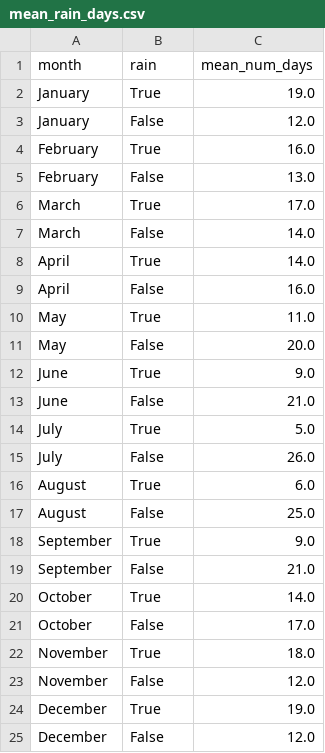
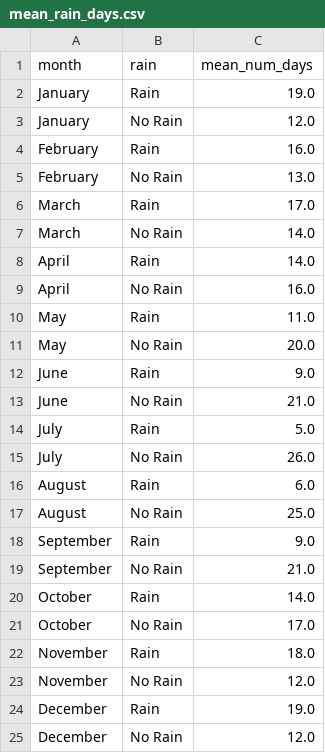
Before and after one commit to kacox/d3-seattle-rain, a CSV file: data/mean_rain_days.csv, drawn as a sheet.

Commit message:
Change labeling from True/False to Rain/No Rain

```diff
--- a/data/mean_rain_days.csv
+++ b/data/mean_rain_days.csv
@@ -1,25 +1,25 @@
 month,rain,mean_num_days
-January,True,19.0
-January,False,12.0
-February,True,16.0
-February,False,13.0
-March,True,17.0
-March,False,14.0
-April,True,14.0
-April,False,16.0
-May,True,11.0
-May,False,20.0
-June,True,9.0
-June,False,21.0
-July,True,5.0
-July,False,26.0
-August,True,6.0
-August,False,25.0
-September,True,9.0
-September,False,21.0
-October,True,14.0
-October,False,17.0
-November,True,18.0
-November,False,12.0
-December,True,19.0
-December,False,12.0
+January,Rain,19.0
+January,No Rain,12.0
+February,Rain,16.0
+February,No Rain,13.0
+March,Rain,17.0
+March,No Rain,14.0
+April,Rain,14.0
+April,No Rain,16.0
+May,Rain,11.0
+May,No Rain,20.0
+June,Rain,9.0
+June,No Rain,21.0
+July,Rain,5.0
+July,No Rain,26.0
+August,Rain,6.0
+August,No Rain,25.0
+September,Rain,9.0
+September,No Rain,21.0
+October,Rain,14.0
+October,No Rain,17.0
+November,Rain,18.0
+November,No Rain,12.0
+December,Rain,19.0
+December,No Rain,12.0
```
Also changed, not shown: 1 other file.
